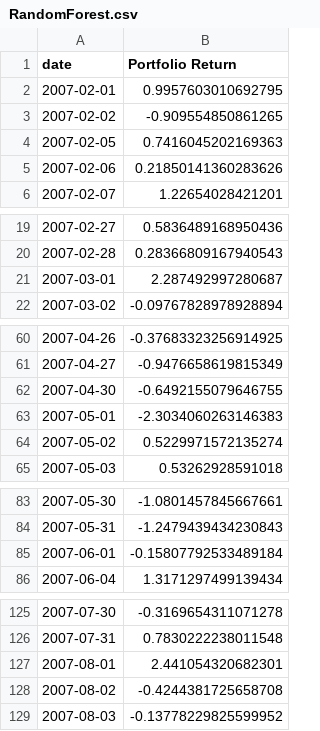
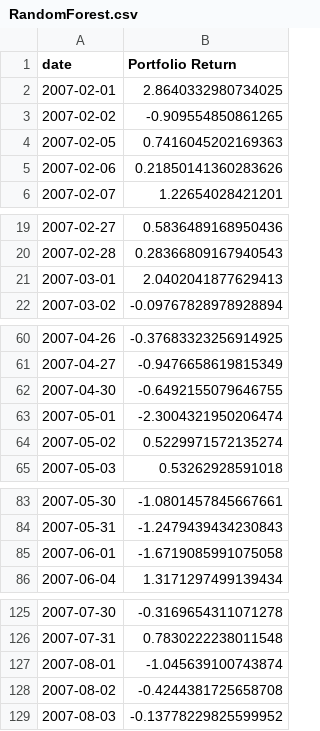
Before and after one commit to jeremylee73/differential-capital, a CSV file: results/RandomForest.csv, drawn as a sheet; only a part is shown, gaps mark what is left out; the diff covers the shown part only.

Commit message:
formatted results

```diff
--- a/results/RandomForest.csv
+++ b/results/RandomForest.csv
@@ -1,3 +1,3 @@
 date,Portfolio Return
-2007-02-01,0.9957603010692795
+2007-02-01,2.8640332980734025
 2007-02-02,-0.909554850861265
@@ -20,3 +20,3 @@ date,Portfolio Return
 2007-02-28,0.28366809167940543
-2007-03-01,2.287492997280687
+2007-03-01,2.0402041877629413
 2007-03-02,-0.09767828978928894
@@ -62,3 +62,3 @@ date,Portfolio Return
 2007-04-30,-0.6492155079646755
-2007-05-01,-2.3034060263146383
+2007-05-01,-2.3004321950206474
 2007-05-02,0.5229971572135274
@@ -84,3 +84,3 @@ date,Portfolio Return
 2007-05-31,-1.2479439434230843
-2007-06-01,-0.15807792533489184
+2007-06-01,-1.6719085991075058
 2007-06-04,1.3171297499139434
@@ -126,3 +126,3 @@ date,Portfolio Return
 2007-07-31,0.7830222238011548
-2007-08-01,2.441054320682301
+2007-08-01,-1.045639100743874
 2007-08-02,-0.4244381725658708
```
Also changed, not shown: 116 edited cells elsewhere in this file, 6 other files.
